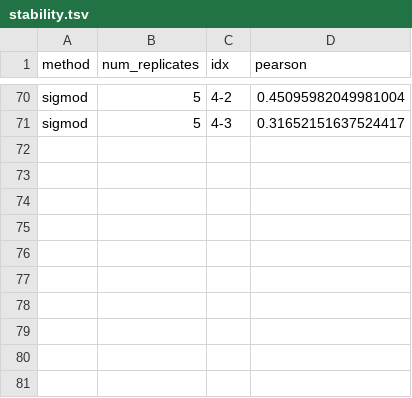
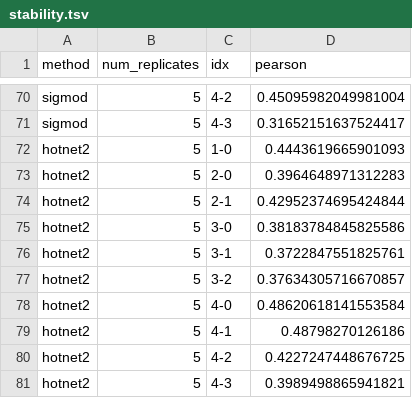
Before and after one commit to hclimente/genewa, a TSV file: results/lc_ht_network/stability.tsv, drawn as a sheet; only a part is shown, gaps mark what is left out; the diff covers the shown part only; the diff names each change by its address in the sheet, - before the commit and + after, or states it on an @@ line.

```diff
--- a/results/lc_ht_network/stability.tsv
+++ b/results/lc_ht_network/stability.tsv
+row 72: hotnet2 | 5 | 1-0 | 0.4443619665901093
+row 73: hotnet2 | 5 | 2-0 | 0.3964648971312283
+row 74: hotnet2 | 5 | 2-1 | 0.42952374695424844
+row 75: hotnet2 | 5 | 3-0 | 0.38183784845825586
+row 76: hotnet2 | 5 | 3-1 | 0.3722847551825761
+row 77: hotnet2 | 5 | 3-2 | 0.37634305716670857
+row 78: hotnet2 | 5 | 4-0 | 0.48620618141553584
+row 79: hotnet2 | 5 | 4-1 | 0.48798270126186
+row 80: hotnet2 | 5 | 4-2 | 0.4227247448676725
+row 81: hotnet2 | 5 | 4-3 | 0.3989498865941821
```
Also changed, not shown: 40 moved rows elsewhere in this file, results/benchmark/prediction.tsv, results/benchmark/stability.tsv, 4 other files.
